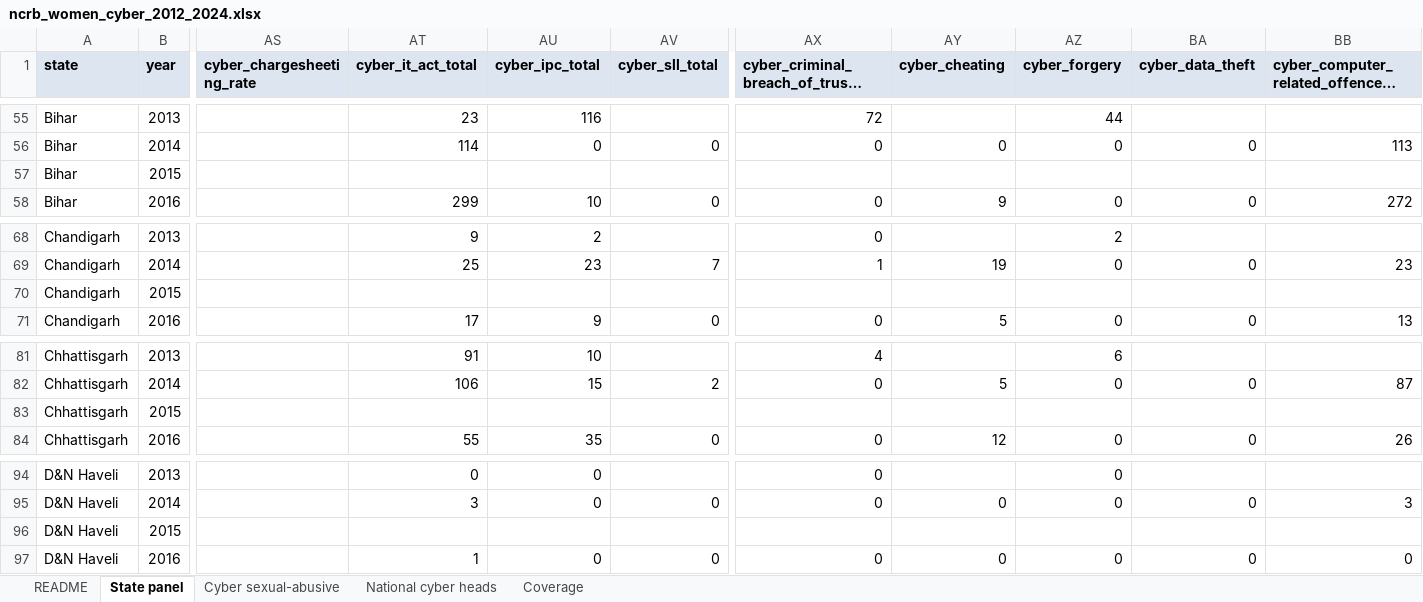
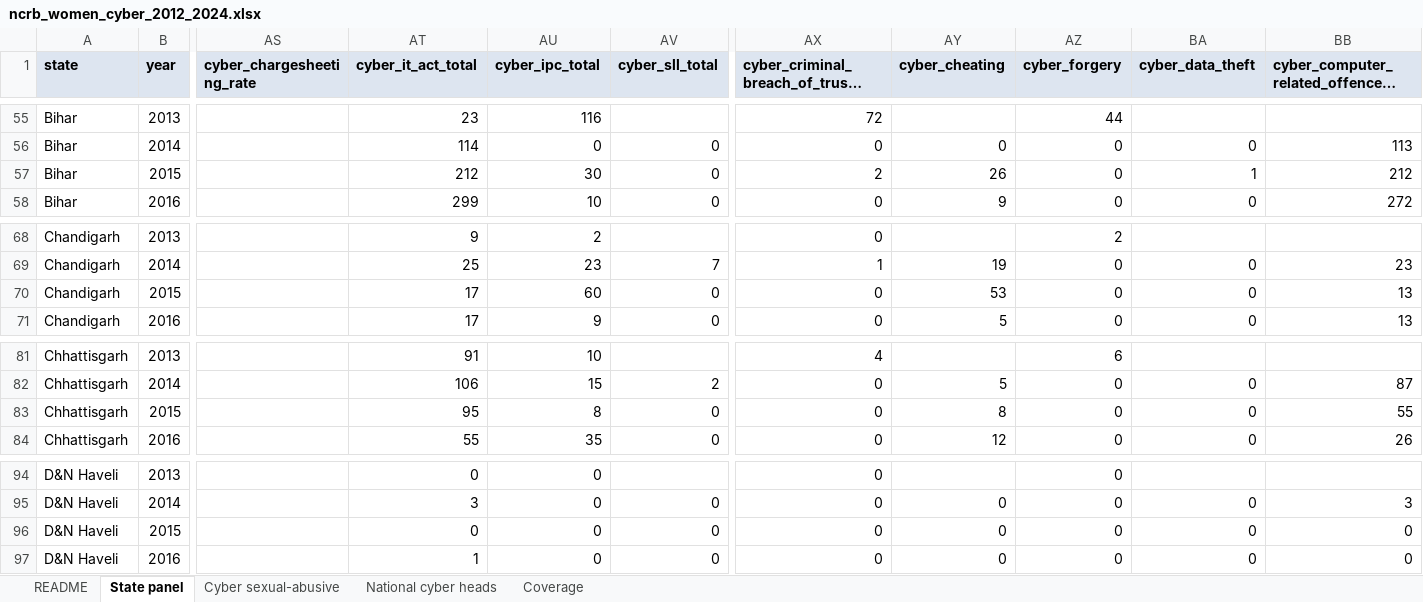
Before and after one commit to harshitaacd-dev/curly-octo-rotary-phone, an Excel workbook: data/clean/ncrb_women_cyber_2012_2024.xlsx, sheet State panel, drawn as a sheet; only a part is shown, gaps mark what is left out; long unchanged cells end in …; values as stored, in another font and other column widths than the file's, no borders; the diff covers the shown part only; the diff names each change by its address in the sheet, - before the commit and + after, or states it on an @@ line.

```diff
--- a/data/clean/ncrb_women_cyber_2012_2024.xlsx (sheet State panel)
+++ b/data/clean/ncrb_women_cyber_2012_2024.xlsx (sheet State panel)
-AT57 (cyber_it_act_total): (empty)
+AT57 (cyber_it_act_total): 212
-AU57 (cyber_ipc_total): (empty)
+AU57 (cyber_ipc_total): 30
-AV57 (cyber_sll_total): (empty)
+AV57 (cyber_sll_total): 0
-AX57: (empty)
+AX57: 2
-AY57 (cyber_cheating): (empty)
+AY57 (cyber_cheating): 26
-AZ57 (cyber_forgery): (empty)
+AZ57 (cyber_forgery): 0
-BA57 (cyber_data_theft): (empty)
+BA57 (cyber_data_theft): 1
-BB57: (empty)
+BB57: 212
-AT70 (cyber_it_act_total): (empty)
+AT70 (cyber_it_act_total): 17
-AU70 (cyber_ipc_total): (empty)
+AU70 (cyber_ipc_total): 60
-AV70 (cyber_sll_total): (empty)
+AV70 (cyber_sll_total): 0
-AX70: (empty)
+AX70: 0
-AY70 (cyber_cheating): (empty)
+AY70 (cyber_cheating): 53
-AZ70 (cyber_forgery): (empty)
+AZ70 (cyber_forgery): 0
-BA70 (cyber_data_theft): (empty)
+BA70 (cyber_data_theft): 0
-BB70: (empty)
+BB70: 13
-AT83 (cyber_it_act_total): (empty)
+AT83 (cyber_it_act_total): 95
-AU83 (cyber_ipc_total): (empty)
+AU83 (cyber_ipc_total): 8
-AV83 (cyber_sll_total): (empty)
+AV83 (cyber_sll_total): 0
-AX83: (empty)
+AX83: 0
-AY83 (cyber_cheating): (empty)
+AY83 (cyber_cheating): 8
-AZ83 (cyber_forgery): (empty)
+AZ83 (cyber_forgery): 0
-BA83 (cyber_data_theft): (empty)
+BA83 (cyber_data_theft): 0
-BB83: (empty)
+BB83: 55
-AT96 (cyber_it_act_total): (empty)
+AT96 (cyber_it_act_total): 0
-AU96 (cyber_ipc_total): (empty)
+AU96 (cyber_ipc_total): 0
-AV96 (cyber_sll_total): (empty)
+AV96 (cyber_sll_total): 0
-AX96: (empty)
+AX96: 0
-AY96 (cyber_cheating): (empty)
+AY96 (cyber_cheating): 0
-AZ96 (cyber_forgery): (empty)
+AZ96 (cyber_forgery): 0
-BA96 (cyber_data_theft): (empty)
+BA96 (cyber_data_theft): 0
-BB96: (empty)
+BB96: 0
```
Also changed, not shown: 273 edited cells elsewhere in this sheet, sheet Cyber sexual-abusive, sheet Coverage, sheet README, 7 other files.
